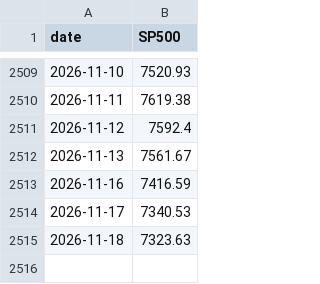
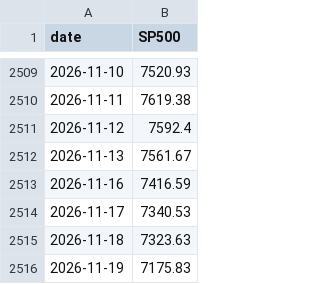
Before and after one commit to eitank123/InverterModel, a CSV file: data/fred/SP500.csv, drawn as a sheet; only a part is shown, gaps mark what is left out; the diff names each change by its address in the sheet, - before the commit and + after, or states it on an @@ line.

```diff
--- a/data/fred/SP500.csv
+++ b/data/fred/SP500.csv
+row 2516: 2026-11-19 | 7175.83
```
Also changed, not shown: data/news/headlines.csv, 4 other files.
